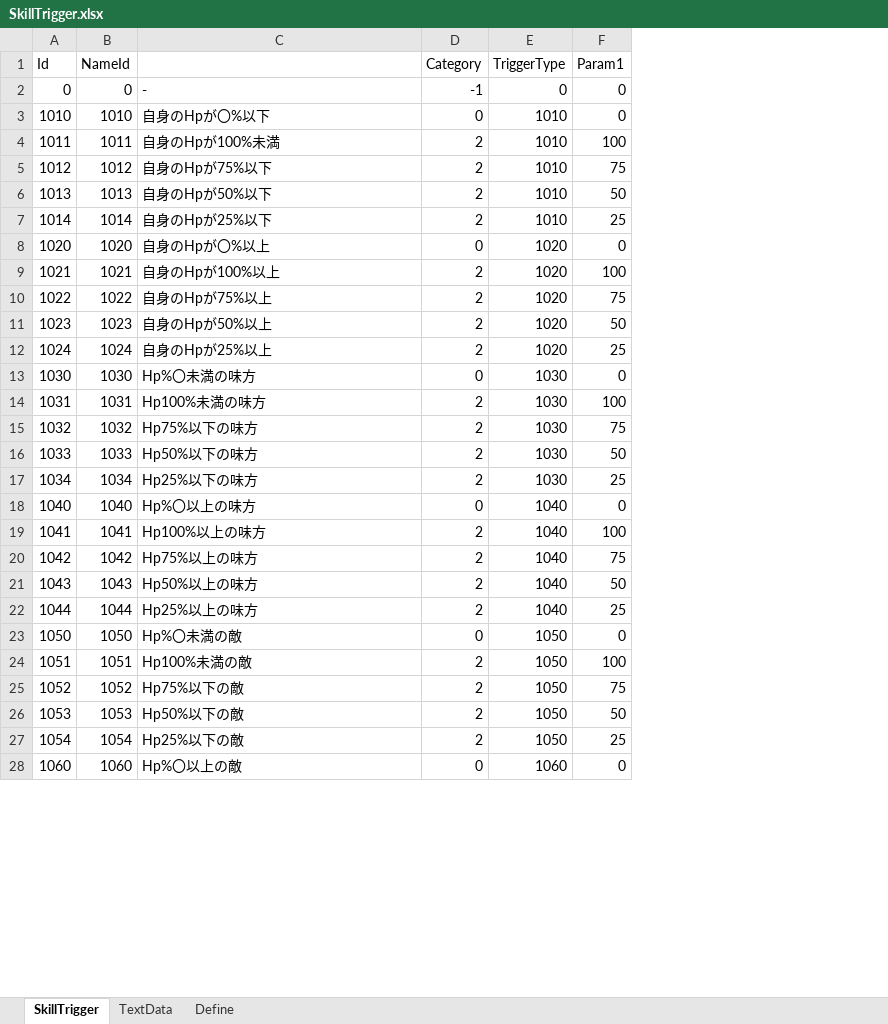
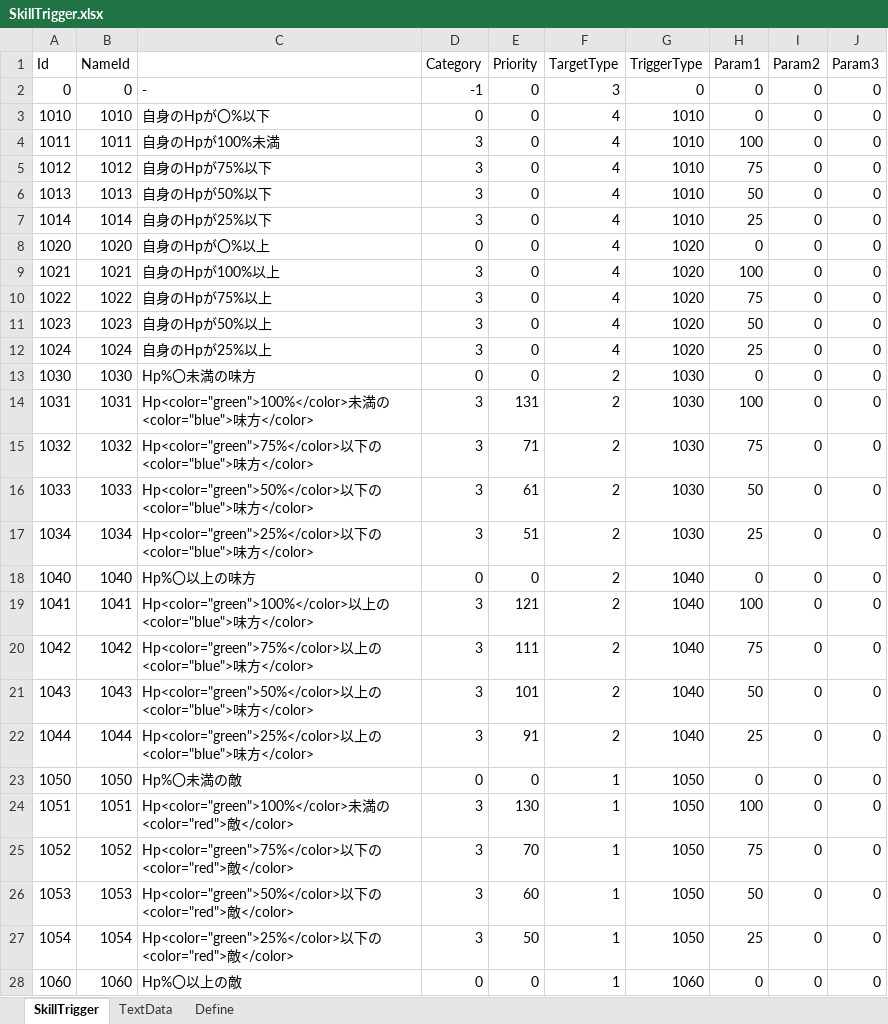
Before and after one commit to seedsclaft/unity, an Excel workbook: Assets/Data/SkillTrigger.xlsx, sheet SkillTrigger, drawn as a sheet; only a part is shown; values as stored, in another font and other column widths than the file's, no borders; the diff covers the shown part only; the diff names each change by its address in the sheet, - before the commit and + after, or states it on an @@ line.

```diff
--- a/Assets/Data/SkillTrigger.xlsx (sheet SkillTrigger)
+++ b/Assets/Data/SkillTrigger.xlsx (sheet SkillTrigger)
+column E (Priority), rows 2-28: 0 | 0 | 0 | 0 | 0 | 0 | 0 | 0 | 0 | 0 | 0 | 0 | 131 | 71 | 61 | 51 | 0 | 121 | 111 | 101 | 91 | 0 | 130 | 70 | 60 | 50 | 0
+column F (TargetType), rows 2-28: 3 | 4 | 4 | 4 | 4 | 4 | 4 | 4 | 4 | 4 | 4 | 2 | 2 | 2 | 2 | 2 | 2 | 2 | 2 | 2 | 2 | 1 | 1 | 1 | 1 | 1 | 1
+column I (Param2), rows 2-28: all 0
+column J (Param3), rows 2-28: all 0
-D4:D7 (Category): 2
+D4:D7 (Category): 3
-D9:D12 (Category): 2
+D9:D12 (Category): 3
-C14: Hp100%未満の味方
+C14: Hp<color="green">100%</color>未満の<color="blue">味方</color>
-D14:D17 (Category): 2
+D14:D17 (Category): 3
-C15: Hp75%以下の味方
+C15: Hp<color="green">75%</color>以下の<color="blue">味方</color>
-C16: Hp50%以下の味方
+C16: Hp<color="green">50%</color>以下の<color="blue">味方</color>
-C17: Hp25%以下の味方
+C17: Hp<color="green">25%</color>以下の<color="blue">味方</color>
-C19: Hp100%以上の味方
+C19: Hp<color="green">100%</color>以上の<color="blue">味方</color>
-D19:D22 (Category): 2
+D19:D22 (Category): 3
-C20: Hp75%以上の味方
+C20: Hp<color="green">75%</color>以上の<color="blue">味方</color>
-C21: Hp50%以上の味方
+C21: Hp<color="green">50%</color>以上の<color="blue">味方</color>
-C22: Hp25%以上の味方
+C22: Hp<color="green">25%</color>以上の<color="blue">味方</color>
-C24: Hp100%未満の敵
+C24: Hp<color="green">100%</color>未満の<color="red">敵</color>
-D24:D27 (Category): 2
+D24:D27 (Category): 3
-C25: Hp75%以下の敵
+C25: Hp<color="green">75%</color>以下の<color="red">敵</color>
-C26: Hp50%以下の敵
+C26: Hp<color="green">50%</color>以下の<color="red">敵</color>
-C27: Hp25%以下の敵
+C27: Hp<color="green">25%</color>以下の<color="red">敵</color>
```
Also changed, not shown: 14 added rows, 4 removed rows and 76 edited cells elsewhere in this sheet, sheet TextData, formulas that keep their value, Assets/Data/Actors.xlsx, Assets/Data/Enemies.xlsx, 16 other files.
